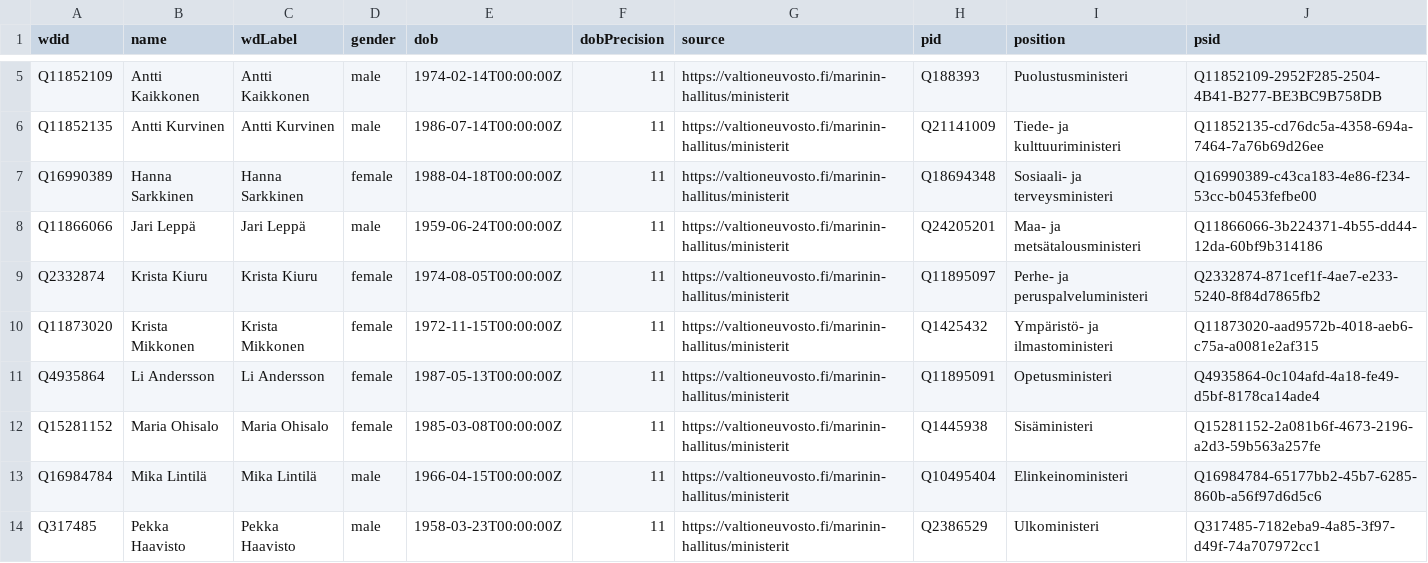
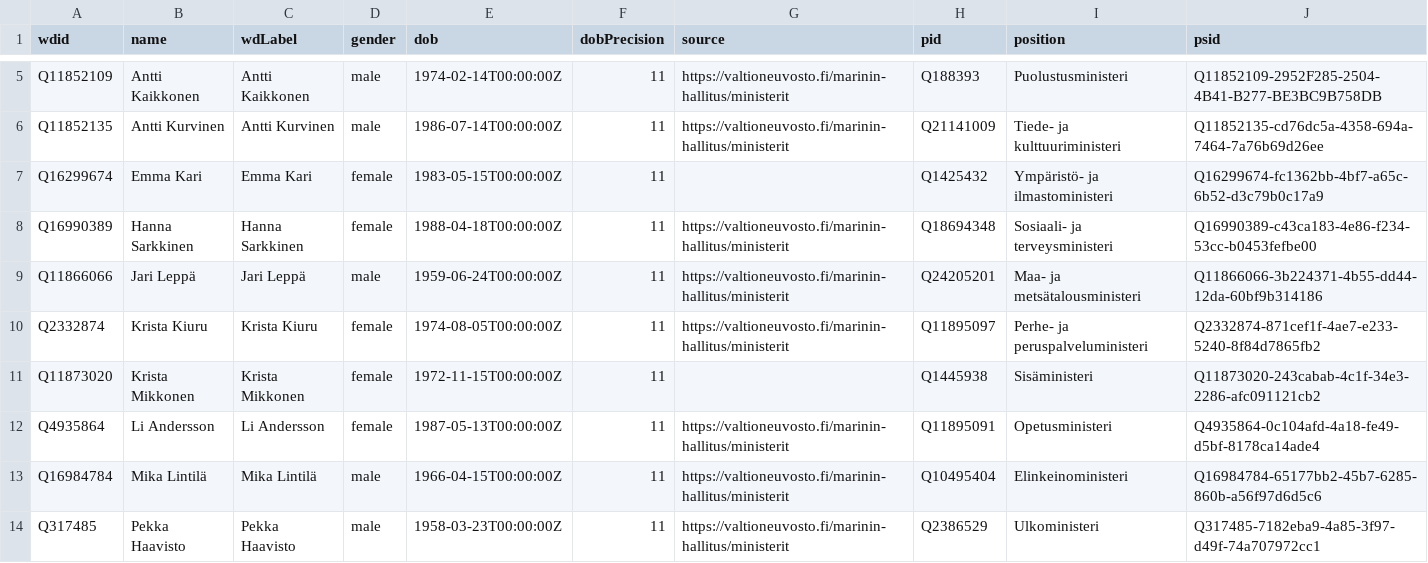
Before and after one commit to every-politician-scrapers/finland-cabinet, a CSV file: data/wikidata.csv, drawn as a sheet; only a part is shown, gaps mark what is left out.

```diff
--- a/data/wikidata.csv
+++ b/data/wikidata.csv
@@ -6,2 +6,3 @@ Q11852109,Antti Kaikkonen,Antti Kaikkonen,male,1974-02-14T00:00:00Z,11,https://v
 Q11852135,Antti Kurvinen,Antti Kurvinen,male,1986-07-14T00:00:00Z,11,https://valtioneuvosto.fi/marinin-hallitus/ministerit,Q21141009,Tiede- ja kulttuuriministeri,Q11852135-cd76dc5a-4358-694a-7464-7a76b69d26ee
+Q16299674,Emma Kari,Emma Kari,female,1983-05-15T00:00:00Z,11,,Q1425432,Ympäristö- ja ilmastoministeri,Q16299674-fc1362bb-4bf7-a65c-6b52-d3c79b0c17a9
 Q16990389,Hanna Sarkkinen,Hanna Sarkkinen,female,1988-04-18T00:00:00Z,11,https://valtioneuvosto.fi/marinin-hallitus/ministerit,Q18694348,Sosiaali- ja terveysministeri,Q16990389-c43ca183-4e86-f234-53cc-b0453fefbe00
@@ -9,5 +10,4 @@ Q11866066,Jari Leppä,Jari Leppä,male,1959-06-24T00:00:00Z,11,https://valtioneu
 Q2332874,Krista Kiuru,Krista Kiuru,female,1974-08-05T00:00:00Z,11,https://valtioneuvosto.fi/marinin-hallitus/ministerit,Q11895097,Perhe- ja peruspalveluministeri,Q2332874-871cef1f-4ae7-e233-5240-8f84d7865fb2
-Q11873020,Krista Mikkonen,Krista Mikkonen,female,1972-11-15T00:00:00Z,11,https://valtioneuvosto.fi/marinin-hallitus/ministerit,Q1425432,Ympäristö- ja ilmastoministeri,Q11873020-aad9572b-4018-aeb6-c75a-a0081e2af315
+Q11873020,Krista Mikkonen,Krista Mikkonen,female,1972-11-15T00:00:00Z,11,,Q1445938,Sisäministeri,Q11873020-243cabab-4c1f-34e3-2286-afc091121cb2
 Q4935864,Li Andersson,Li Andersson,female,1987-05-13T00:00:00Z,11,https://valtioneuvosto.fi/marinin-hallitus/ministerit,Q11895091,Opetusministeri,Q4935864-0c104afd-4a18-fe49-d5bf-8178ca14ade4
-Q15281152,Maria Ohisalo,Maria Ohisalo,female,1985-03-08T00:00:00Z,11,https://valtioneuvosto.fi/marinin-hallitus/ministerit,Q1445938,Sisäministeri,Q15281152-2a081b6f-4673-2196-a2d3-59b563a257fe
 Q16984784,Mika Lintilä,Mika Lintilä,male,1966-04-15T00:00:00Z,11,https://valtioneuvosto.fi/marinin-hallitus/ministerit,Q10495404,Elinkeinoministeri,Q16984784-65177bb2-45b7-6285-860b-a56f97d6d5c6
```
Also changed, not shown: data/official.csv.
